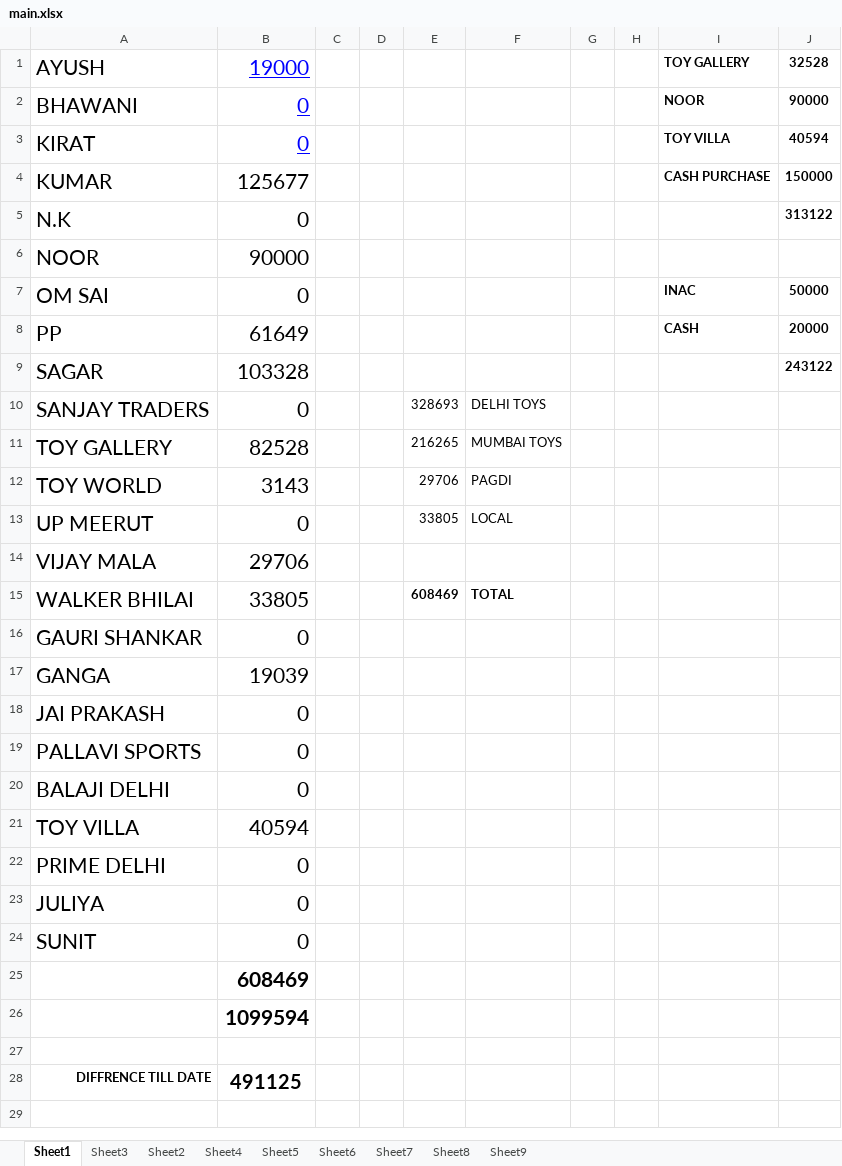
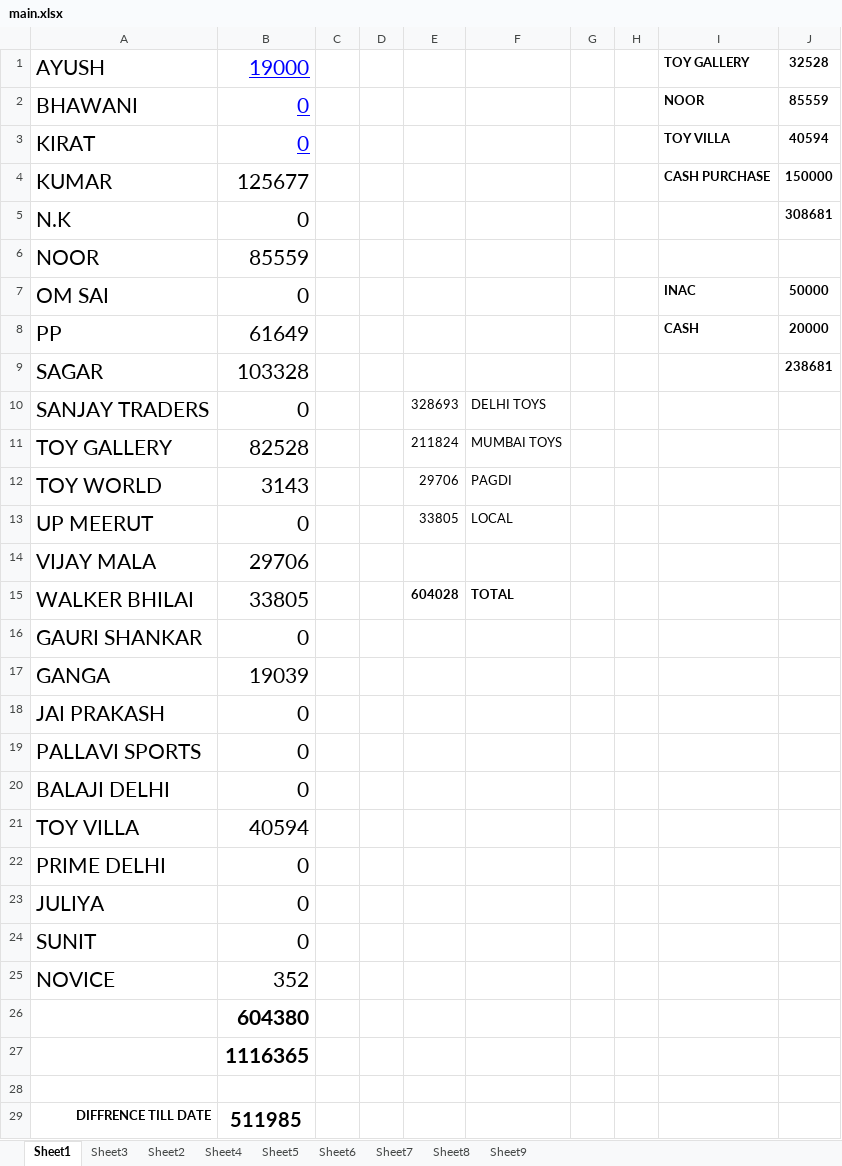
Before and after one commit to hunksammy/2084377289testbysam, an Excel workbook: IMPORTANT/main.xlsx, sheet Sheet1, drawn as a sheet; values as stored, in another font and other column widths than the file's, no borders; addresses are those after the commit; the diff names each change by its address in the sheet, - before the commit and + after, or states it on an @@ line.

```diff
--- a/IMPORTANT/main.xlsx (sheet Sheet1)
+++ b/IMPORTANT/main.xlsx (sheet Sheet1)
-J2: 90000
+J2: 85559
-J5: 313122
+J5: 308681
-B6: 90000
+B6: 85559
-J9: 243122
+J9: 238681
-E11: 216265
+E11: 211824
-E15: 608469
+E15: 604028
+row 25: NOVICE | 352
-B26: 608469
+B26: 604380
-B27: 1099594
+B27: 1116365
-B29: 491125
+B29: 511985
```
Also changed, not shown: IMPORTANT/NOOR.xlsx, 4 other files.
